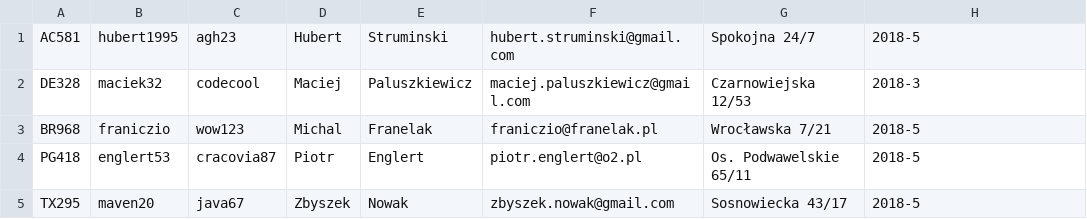
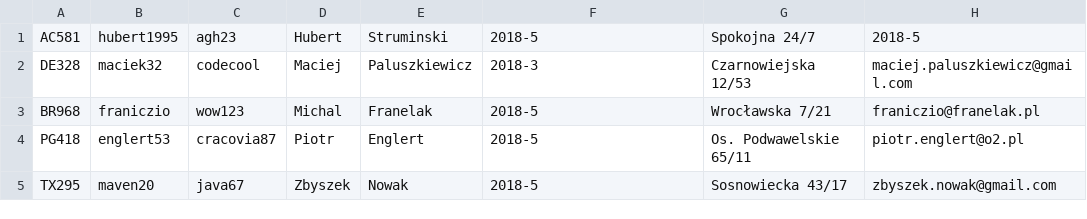
Before and after one commit to CodecoolKRK20173/ccms-ccms-stairway-to-weben, a CSV file: src/main/java/com/codecool/student.csv, drawn as a sheet.

Commit message:
add functions to StudentController class

```diff
--- a/src/main/java/com/codecool/student.csv
+++ b/src/main/java/com/codecool/student.csv
@@ -1,5 +1,5 @@
-AC581|hubert1995|agh23|Hubert|Struminski|hubert.struminski@gmail.com|Spokojna 24/7|2018-5
-DE328|maciek32|codecool|Maciej|Paluszkiewicz|maciej.paluszkiewicz@gmail.com|Czarnowiejska 12/53|2018-3
-BR968|franiczio|wow123|Michal|Franelak|franiczio@franelak.pl|Wrocławska 7/21|2018-5
-PG418|englert53|cracovia87|Piotr|Englert|piotr.englert@o2.pl|Os. Podwawelskie 65/11|2018-5
-TX295|maven20|java67|Zbyszek|Nowak|zbyszek.nowak@gmail.com|Sosnowiecka 43/17|2018-5
+AC581|hubert1995|agh23|Hubert|Struminski|2018-5|Spokojna 24/7|2018-5
+DE328|maciek32|codecool|Maciej|Paluszkiewicz|2018-3|Czarnowiejska 12/53|maciej.paluszkiewicz@gmail.com
+BR968|franiczio|wow123|Michal|Franelak|2018-5|Wrocławska 7/21|franiczio@franelak.pl
+PG418|englert53|cracovia87|Piotr|Englert|2018-5|Os. Podwawelskie 65/11|piotr.englert@o2.pl
+TX295|maven20|java67|Zbyszek|Nowak|2018-5|Sosnowiecka 43/17|zbyszek.nowak@gmail.com
```
Also changed, not shown: 7 other files.
